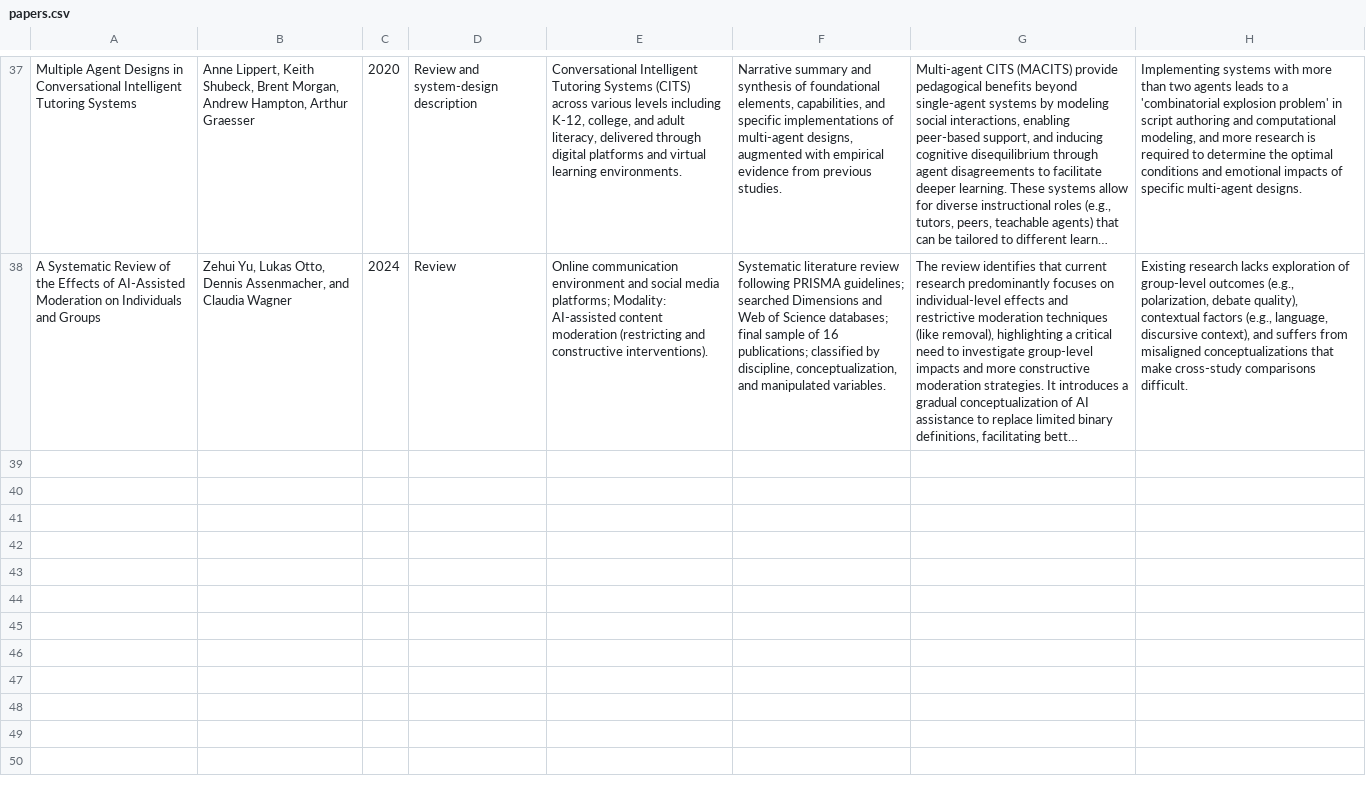
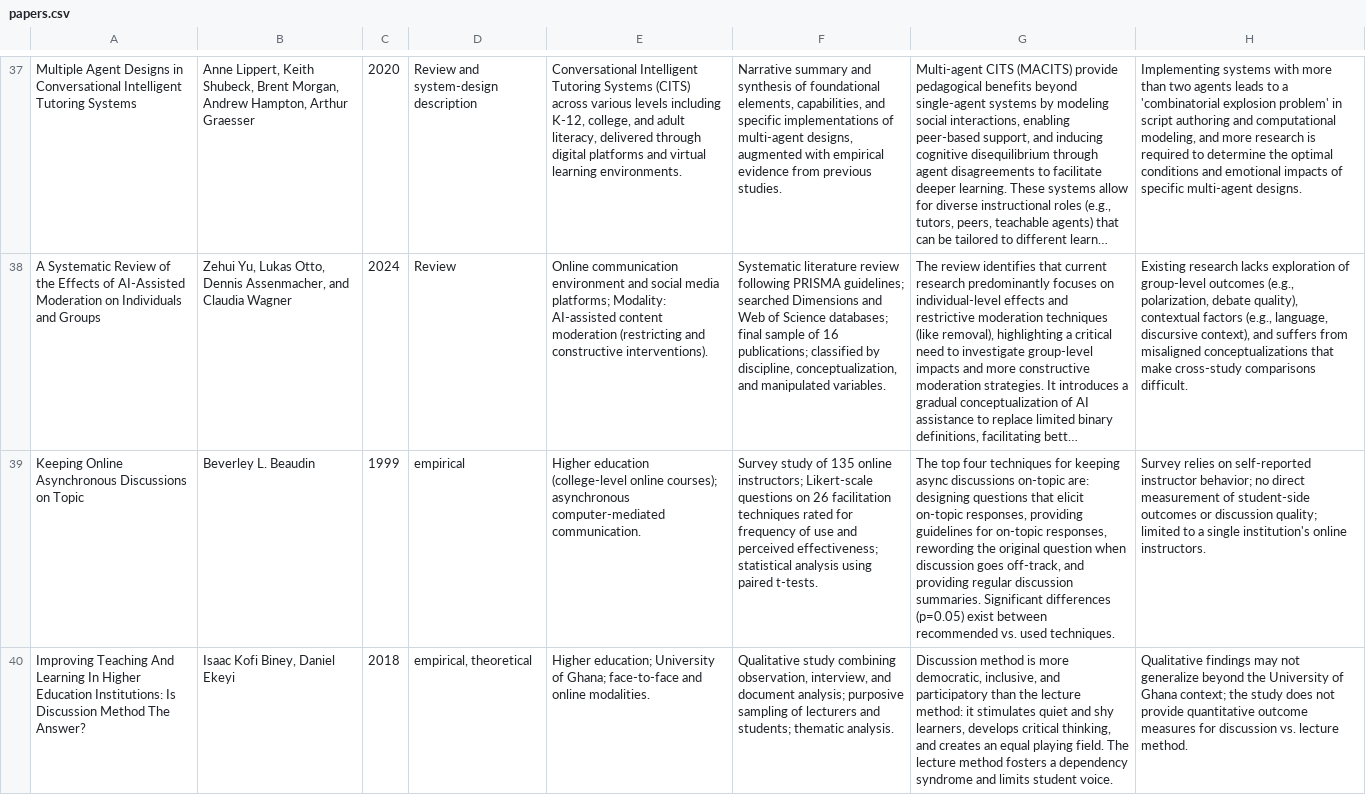
Before and after one commit to magrimal/tfm-2026-discussion-moderation, a CSV file: docs/literature/papers.csv, drawn as a sheet; only a part is shown, gaps mark what is left out; long unchanged cells end in …; the diff covers the shown part only; the diff names each change by its address in the sheet, - before the commit and + after, or states it on an @@ line.

```diff
--- a/docs/literature/papers.csv
+++ b/docs/literature/papers.csv
+row 39: Keeping Online Asynchronous Discussions on Topic | Beverley L. Beaudin | 1999 | empirical | Higher education (college-level online courses); asynchronous computer-mediated communication. | Survey study of 135 online instructors; Likert-scale questions on 26 facilitation techniques rated for frequency of use and perceived effectiveness; statistical analysis using paired t-tests. | The top four techniques for keeping async discussions on-topic are: designing questions that elicit on-topic responses, providing guidelines for on-topic responses, rewording the original question when discussion goes off-track, and providing regular discussion summaries. Significant differences (p=0.05) exist between recommended vs. used techniques. | Survey relies on self-reported instructor behavior; no direct measurement of student-side outcomes or discussion quality; limited to a single institution's online instructors.
+row 40: Improving Teaching And Learning In Higher Education Institutions: Is Discussion Method The Answer? | Isaac Kofi Biney, Daniel Ekeyi | 2018 | empirical, theoretical | Higher education; University of Ghana; face-to-face and online modalities. | Qualitative study combining observation, interview, and document analysis; purposive sampling of lecturers and students; thematic analysis. | Discussion method is more democratic, inclusive, and participatory than the lecture method: it stimulates quiet and shy learners, develops critical thinking, and creates an equal playing field. The lecture method fosters a dependency syndrome and limits student voice. | Qualitative findings may not generalize beyond the University of Ghana context; the study does not provide quantitative outcome measures for discussion vs. lecture method.
```
Also changed, not shown: 3 added rows elsewhere in this file, 2 other files.
